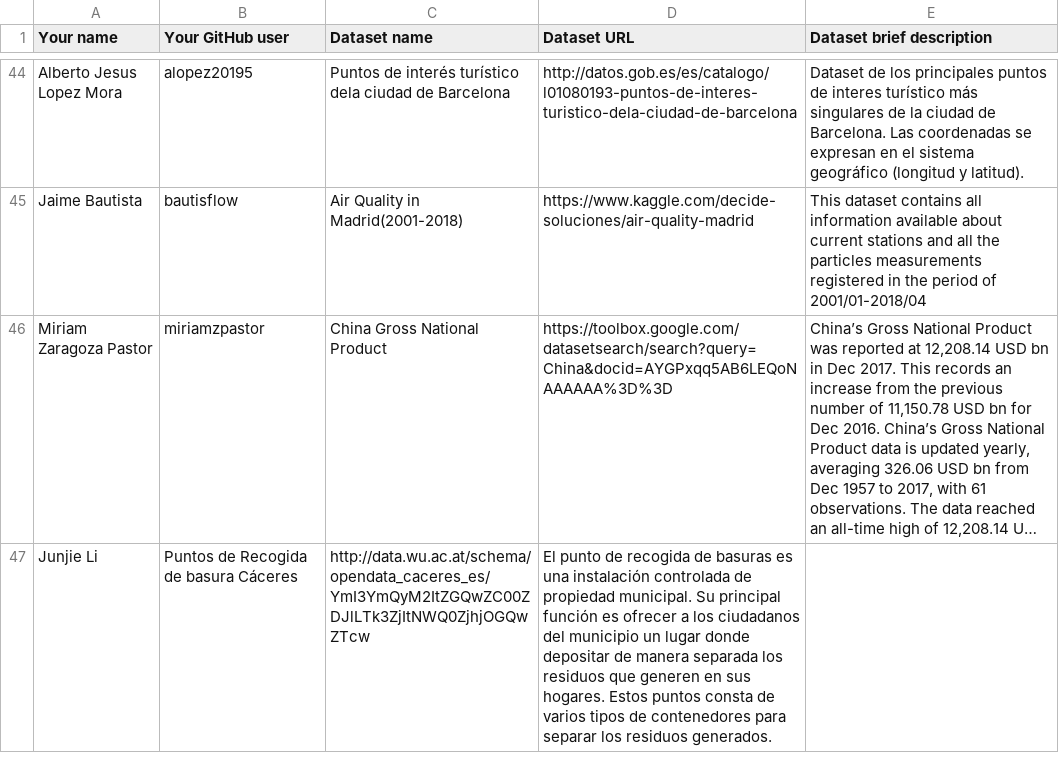
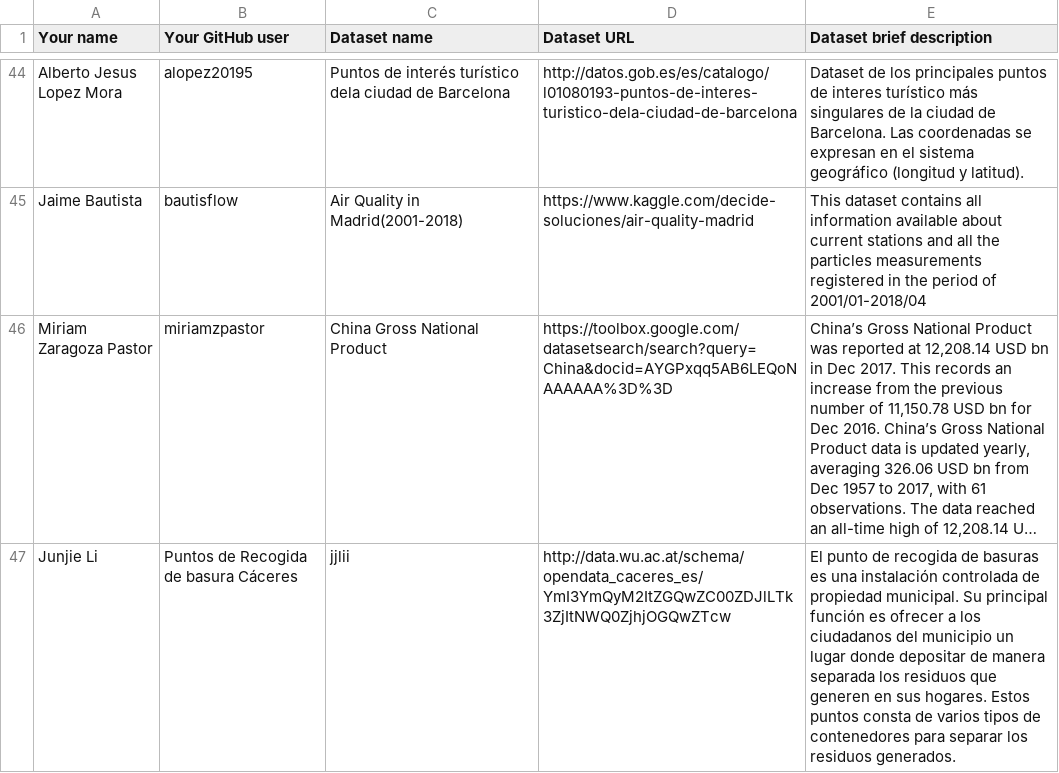
Before and after one commit to rubengomez97/Curso2018-2019, a CSV file: Assignment1/DatasetDescriptions.csv, drawn as a sheet; only a part is shown, gaps mark what is left out; long unchanged cells end in …; the diff names each change by its address in the sheet, - before the commit and + after, or states it on an @@ line.

Commit message:
add Puntos de Recogida de basura Cáceres

```diff
--- a/Assignment1/DatasetDescriptions.csv
+++ b/Assignment1/DatasetDescriptions.csv
-C47 (Dataset name): http://data.wu.ac.at/schema/opendata_caceres_es/YmI3YmQyM2ItZGQwZC00ZDJlLTk3ZjItNWQ0ZjhjOGQwZTcw
+C47 (Dataset name): jjlii
-D47 (Dataset URL): El punto de recogida de basuras es una instalación controlada de propiedad municipal. Su principal función es ofrecer a los ciudadanos del municipio un lugar donde depositar de manera separada los residuos que generen en sus hogares. Estos puntos consta de varios tipos de contenedores para separar los residuos generados.
+D47 (Dataset URL): http://data.wu.ac.at/schema/opendata_caceres_es/YmI3YmQyM2ItZGQwZC00ZDJlLTk3ZjItNWQ0ZjhjOGQwZTcw
-E47 (Dataset brief description): (empty)
+E47 (Dataset brief description): El punto de recogida de basuras es una instalación controlada de propiedad municipal. Su principal función es ofrecer a los ciudadanos del municipio un lugar donde depositar de manera separada los residuos que generen en sus hogares. Estos puntos consta de varios tipos de contenedores para separar los residuos generados.
```
